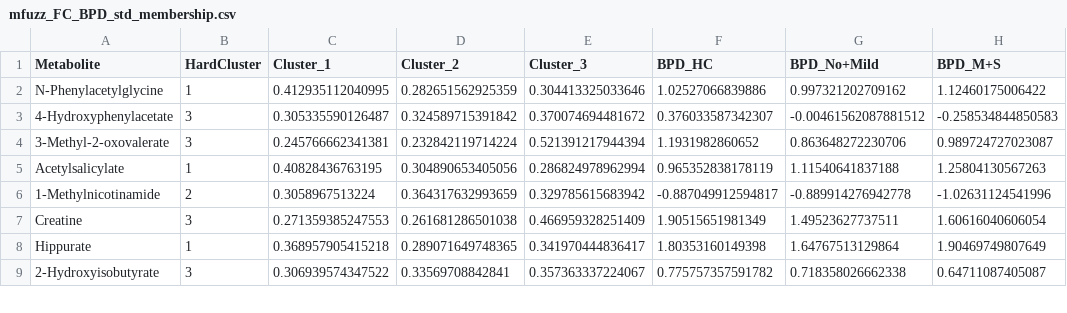
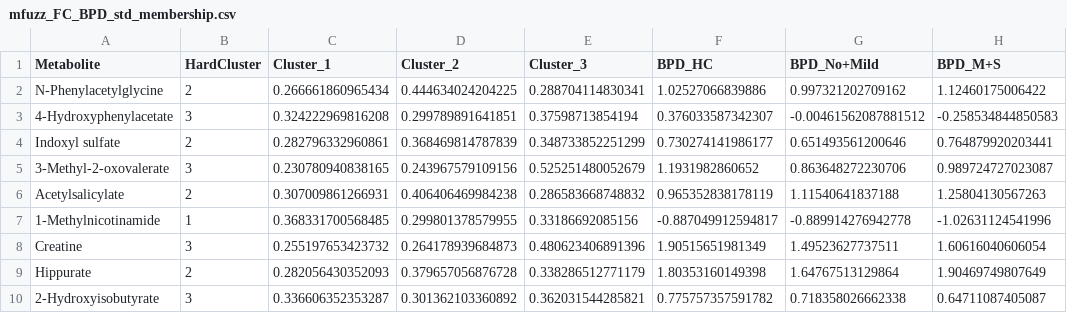
Before and after one commit to NeoChiang/Metabolomics-2026, a CSV file: mfuzz_FC_BPD_std_membership.csv, drawn as a sheet; only a part is shown; the diff covers the shown part only.

```diff
--- a/mfuzz_FC_BPD_std_membership.csv
+++ b/mfuzz_FC_BPD_std_membership.csv
@@ -1,9 +1,10 @@
 "Metabolite","HardCluster","Cluster_1","Cluster_2","Cluster_3","BPD_HC","BPD_No+Mild","BPD_M+S"
-"N-Phenylacetylglycine",1,0.412935112040995,0.282651562925359,0.304413325033646,1.02527066839886,0.997321202709162,1.12460175006422
-"4-Hydroxyphenylacetate",3,0.305335590126487,0.324589715391842,0.370074694481672,0.376033587342307,-0.00461562087881512,-0.258534844850583
-"3-Methyl-2-oxovalerate",3,0.245766662341381,0.232842119714224,0.521391217944394,1.1931982860652,0.863648272230706,0.989724727023087
-"Acetylsalicylate",1,0.40828436763195,0.304890653405056,0.286824978962994,0.965352838178119,1.11540641837188,1.25804130567263
-"1-Methylnicotinamide",2,0.3058967513224,0.364317632993659,0.329785615683942,-0.887049912594817,-0.889914276942778,-1.02631124541996
-"Creatine",3,0.271359385247553,0.261681286501038,0.466959328251409,1.90515651981349,1.49523627737511,1.60616040606054
-"Hippurate",1,0.368957905415218,0.289071649748365,0.341970444836417,1.80353160149398,1.64767513129864,1.90469749807649
-"2-Hydroxyisobutyrate",3,0.306939574347522,0.33569708842841,0.357363337224067,0.775757357591782,0.718358026662338,0.64711087405087
+"N-Phenylacetylglycine",2,0.266661860965434,0.444634024204225,0.288704114830341,1.02527066839886,0.997321202709162,1.12460175006422
+"4-Hydroxyphenylacetate",3,0.324222969816208,0.299789891641851,0.37598713854194,0.376033587342307,-0.00461562087881512,-0.258534844850583
+"Indoxyl sulfate",2,0.282796332960861,0.368469814787839,0.348733852251299,0.730274141986177,0.651493561200646,0.764879920203441
+"3-Methyl-2-oxovalerate",3,0.230780940838165,0.243967579109156,0.525251480052679,1.1931982860652,0.863648272230706,0.989724727023087
+"Acetylsalicylate",2,0.307009861266931,0.406406469984238,0.286583668748832,0.965352838178119,1.11540641837188,1.25804130567263
+"1-Methylnicotinamide",1,0.368331700568485,0.299801378579955,0.33186692085156,-0.887049912594817,-0.889914276942778,-1.02631124541996
+"Creatine",3,0.255197653423732,0.264178939684873,0.480623406891396,1.90515651981349,1.49523627737511,1.60616040606054
+"Hippurate",2,0.282056430352093,0.379657056876728,0.338286512771179,1.80353160149398,1.64767513129864,1.90469749807649
+"2-Hydroxyisobutyrate",3,0.336606352353287,0.301362103360892,0.362031544285821,0.775757357591782,0.718358026662338,0.64711087405087
```
Also changed, not shown: 4 added rows and 85 edited cells elsewhere in this file, mfuzz_FC_Combined_std_membership.csv, mfuzz_FC_GA_std_membership.csv, 4 other files.
